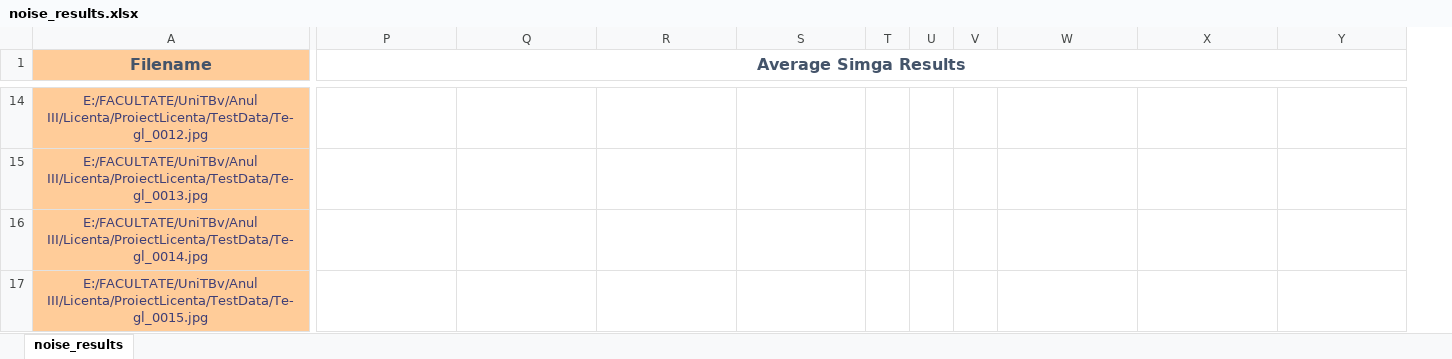
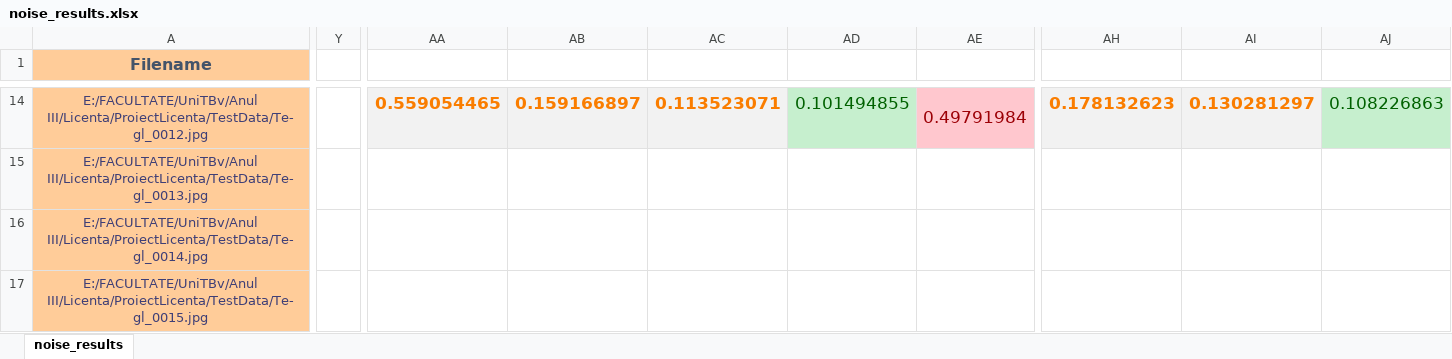
Before and after one commit to laurandrei994/ProiectLicenta, an Excel workbook: Results/Denoising Algorithms/noise_results.xlsx, sheet noise_results, drawn as a sheet; only a part is shown, gaps mark what is left out; values as stored, in another font and other column widths than the file's, no borders; removed rows and columns are numbered as before the commit, all else as after; the diff covers the shown part only; the diff names each change by its address in the sheet, - before the commit and + after, or states it on an @@ line.

```diff
--- a/Results/Denoising Algorithms/noise_results.xlsx (sheet noise_results)
+++ b/Results/Denoising Algorithms/noise_results.xlsx (sheet noise_results)
+column Y, empty
-column T, empty
-column U, empty
-column V, empty
+column AE, row 14: 0.49791984
-AA1: Average Simga Results
+AA1: (empty)
-P1:AB1 merged
-AA14: (empty)
+AA14: 0.559054465
-AA14:AC14 fill: none
+AA14:AC14 fill: #F2F2F2
-AB14: (empty)
+AB14: 0.159166897
-AC14: (empty)
+AC14: 0.113523071
-AD14: (empty)
+AD14: 0.101494855
-AD14 fill: none
+AD14 fill: #C6EFCE
-AH14: (empty)
+AH14: 0.178132623
-AH14:AI14 fill: none
+AH14:AI14 fill: #F2F2F2
-AI14: (empty)
+AI14: 0.130281297
-AJ14: (empty)
+AJ14: 0.108226863
-AJ14 fill: none
+AJ14 fill: #C6EFCE
```
Also changed, not shown: 12 added columns, 40 edited cells, cell formats and merged cells elsewhere in this sheet, 10 other files.
